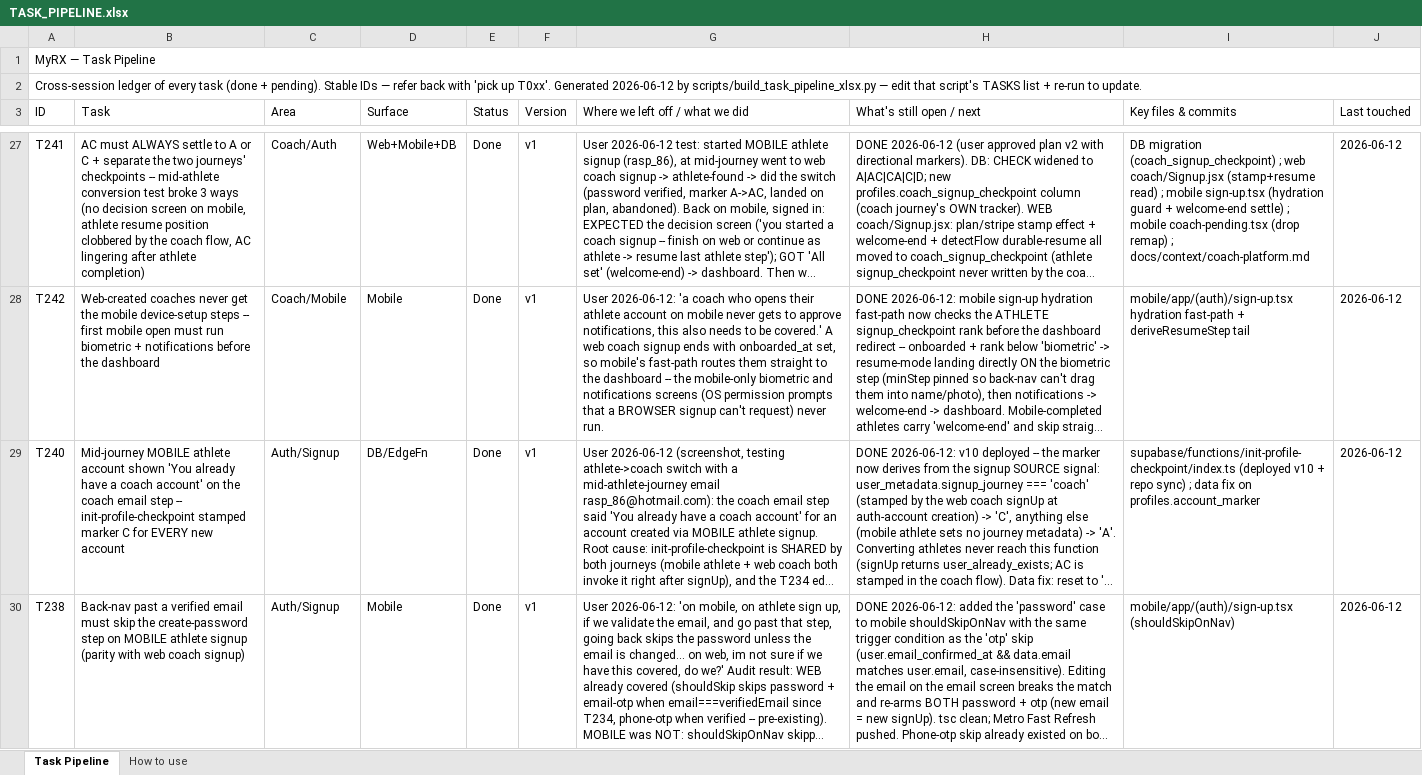
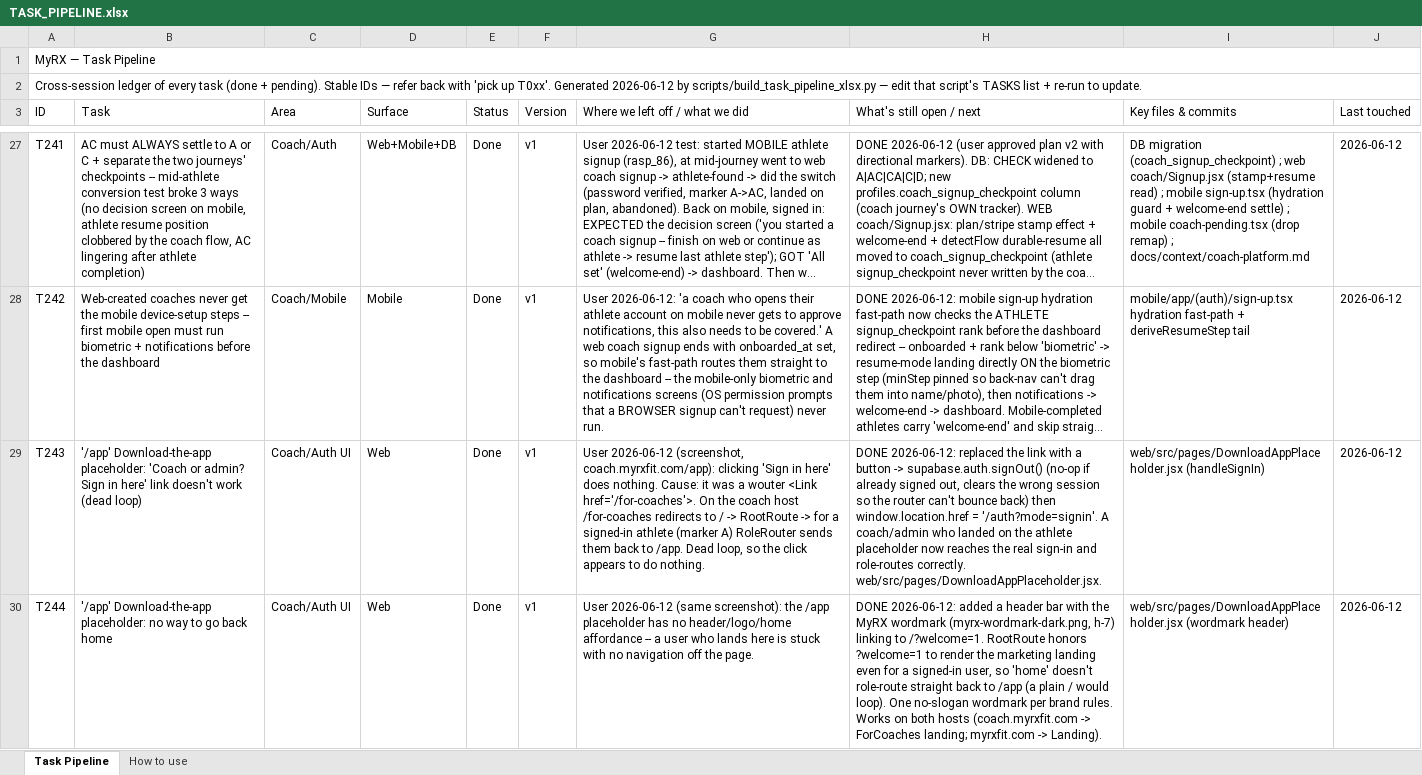
Before and after one commit to MotazJarrah/myrx, an Excel workbook: docs/TASK_PIPELINE.xlsx, sheet Task Pipeline, drawn as a sheet; only a part is shown, gaps mark what is left out; the shorter side is filled out with more unchanged rows; long unchanged cells end in …; values as stored, in another font and other column widths than the file's, no cell formats; the diff covers the shown part only; the diff names each change by its address in the sheet, - before the commit and + after, or states it on an @@ line.

Commit message:
fix(auth): /app placeholder home + sign-in link, and athletes never hold a web session (T243-T245)
T243: /app 'Sign in here' was a dead loop (link -> /for-coaches -> / -> role-routes a signed-in athlete back to /app). Now a button that signs out the wrong session then opens /auth?mode=signin.

T244: /app had no way home. Added a wordmark header linking to /?welcome=1 (RootRoute honors it to show the landing without role-routing back to /app).

T245: a plain athlete signing in on web -- any device, phone browser included -- is now signed back OUT and dropped on /app with no session. Keyed off the ROLE (not the /app destination, since a coach on the main host also resolves to /app and must keep their session for the cross-domain portal bounce). Coaches/admins/coach-in-progress keep their session; the ?next=/signup conversion path is untouched. Removed the isDesktop gate so the rule holds on mobile web.

```diff
--- a/docs/TASK_PIPELINE.xlsx (sheet Task Pipeline)
+++ b/docs/TASK_PIPELINE.xlsx (sheet Task Pipeline)
+row 29: T243 | '/app' Download-the-app placeholder: 'Coach or admin? Sign in here' link doesn't work (dead loop) | Coach/Auth UI | Web | Done | v1 | User 2026-06-12 (screenshot, coach.myrxfit.com/app): clicking 'Sign in here' does nothing. Cause: it was a wouter <Link href='/for-coaches'>. On the coach host /for-coaches redirects to / -> RootRoute -> for a signed-in athlete (marker A) RoleRouter sends them back to /app. Dead loop, so the click appears to do nothing. | DONE 2026-06-12: replaced the link with a button -> supabase.auth.signOut() (no-op if already signed out, clears the wrong session so the router can't bounce back) then window.location.href = '/auth?mode=signin'. A coach/admin who landed on the athlete placeholder now reaches the real sign-in and role-routes correctly. web/src/pages/DownloadAppPlaceholder.jsx. | web/src/pages/DownloadAppPlaceholder.jsx (handleSignIn) | 2026-06-12
+row 30: T244 | '/app' Download-the-app placeholder: no way to go back home | Coach/Auth UI | Web | Done | v1 | User 2026-06-12 (same screenshot): the /app placeholder has no header/logo/home affordance -- a user who lands here is stuck with no navigation off the page. | DONE 2026-06-12: added a header bar with the MyRX wordmark (myrx-wordmark-dark.png, h-7) linking to /?welcome=1. RootRoute honors ?welcome=1 to render the marketing landing even for a signed-in user, so 'home' doesn't role-route straight back to /app (a plain / would loop). One no-slogan wordmark per brand rules. Works on both hosts (coach.myrxfit.com -> ForCoaches landing; myrxfit.com -> Landing). | web/src/pages/DownloadAppPlaceholder.jsx (wordmark header) | 2026-06-12
```
Also changed, not shown: 1 added row elsewhere in this sheet, cell formats, 3 other files.
